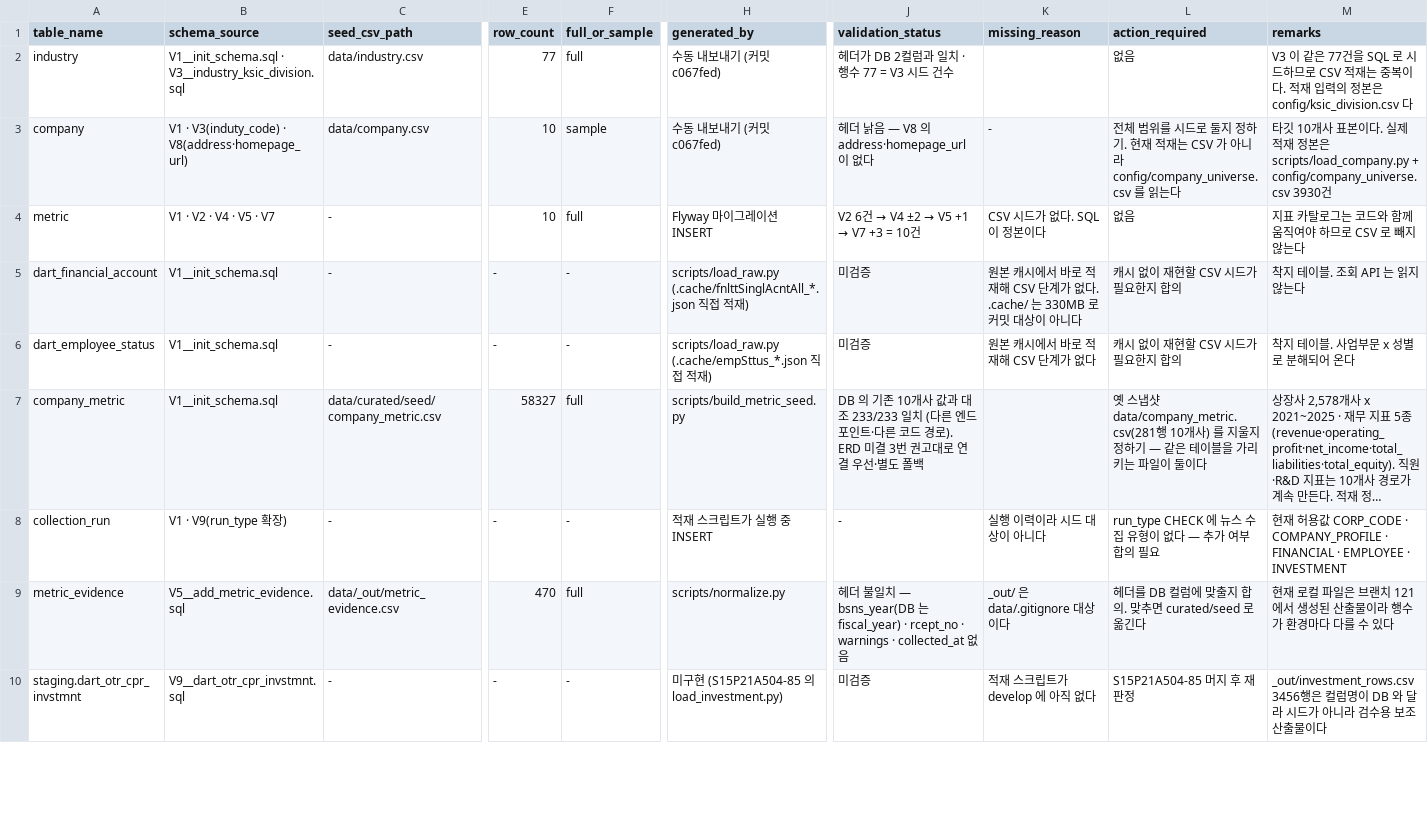
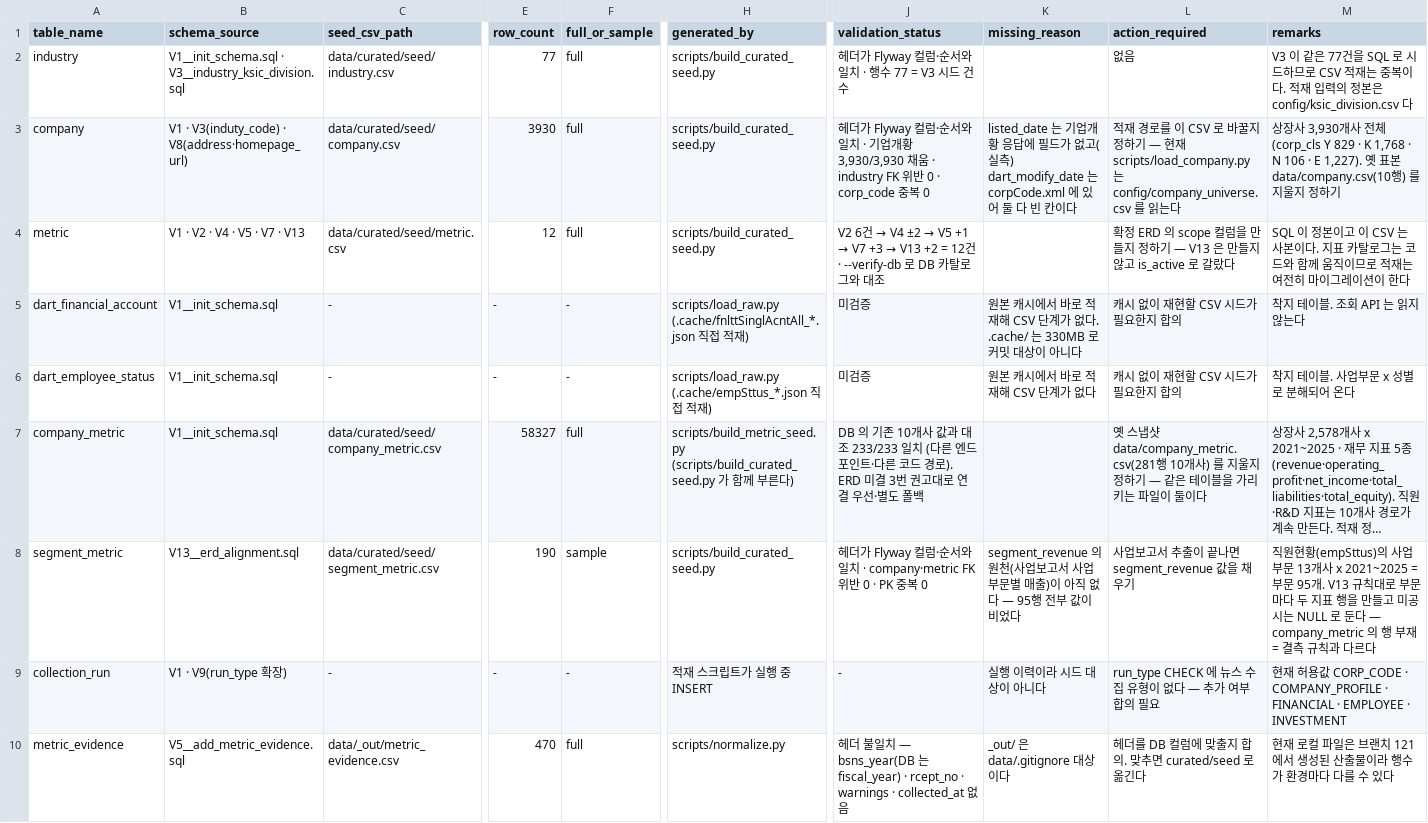
Before and after one commit to Apple7575/Fit, a CSV file: data/docs/seed_csv_inventory.csv, drawn as a sheet; only a part is shown, gaps mark what is left out; the shorter side is filled out with more unchanged rows; long unchanged cells end in …; rows hold the shown columns only; the diff covers the shown part only; the diff names each change by its address in the sheet, - before the commit and + after, or states it on an @@ line.

```diff
--- a/data/docs/seed_csv_inventory.csv
+++ b/data/docs/seed_csv_inventory.csv
-C2 (seed_csv_path): data/industry.csv
+C2 (seed_csv_path): data/curated/seed/industry.csv
-H2:H3 (generated_by): 수동 내보내기 (커밋 c067fed)
+H2:H3 (generated_by): scripts/build_curated_seed.py
-J2 (validation_status): 헤더가 DB 2컬럼과 일치 · 행수 77 = V3 시드 건수
+J2 (validation_status): 헤더가 Flyway 컬럼·순서와 일치 · 행수 77 = V3 시드 건수
-C3 (seed_csv_path): data/company.csv
+C3 (seed_csv_path): data/curated/seed/company.csv
-E3 (row_count): 10
+E3 (row_count): 3930
-F3 (full_or_sample): sample
+F3 (full_or_sample): full
-J3 (validation_status): 헤더 낡음 — V8 의 address·homepage_url 이 없다
+J3 (validation_status): 헤더가 Flyway 컬럼·순서와 일치 · 기업개황 3,930/3,930 채움 · industry FK 위반 0 · corp_code 중복 0
-K3 (missing_reason): -
+K3 (missing_reason): listed_date 는 기업개황 응답에 필드가 없고(실측) dart_modify_date 는 corpCode.xml 에 있어 둘 다 빈 칸이다
-L3 (action_required): 전체 범위를 시드로 둘지 정하기. 현재 적재는 CSV 가 아니라 config/company_universe.csv 를…
+L3 (action_required): 적재 경로를 이 CSV 로 바꿀지 정하기 — 현재 scripts/load_company.py 는 config/company_universe.csv 를…
-M3 (remarks): 타깃 10개사 표본이다. 실제 적재 정본은 scripts/load_company.py + config/company_universe.csv 3930건
+M3 (remarks): 상장사 3,930개사 전체(corp_cls Y 829 · K 1,768 · N 106 · E 1,227). 옛 표본 data/company.csv(10행) 를 지울지 정하기
-B4 (schema_source): V1 · V2 · V4 · V5 · V7
+B4 (schema_source): V1 · V2 · V4 · V5 · V7 · V13
-C4 (seed_csv_path): -
+C4 (seed_csv_path): data/curated/seed/metric.csv
-E4 (row_count): 10
+E4 (row_count): 12
-H4 (generated_by): Flyway 마이그레이션 INSERT
+H4 (generated_by): scripts/build_curated_seed.py
@@ J4 (validation_status): …+1 → V7 +3 = 10건 → …+1 → V7 +3 → V13 +2 = 12건 · --verify-db 로 DB 카탈로그와 대조 @@
-K4 (missing_reason): CSV 시드가 없다. SQL 이 정본이다
+K4 (missing_reason): (empty)
-L4 (action_required): 없음
+L4 (action_required): 확정 ERD 의 scope 컬럼을 만들지 정하기 — V13 은 만들지 않고 is_active 로 갈랐다
-M4 (remarks): 지표 카탈로그는 코드와 함께 움직여야 하므로 CSV 로 빼지 않는다
+M4 (remarks): SQL 이 정본이고 이 CSV 는 사본이다. 지표 카탈로그는 코드와 함께 움직이므로 적재는 여전히 마이그레이션이 한다
-H7 (generated_by): scripts/build_metric_seed.py
+H7 (generated_by): scripts/build_metric_seed.py (scripts/build_curated_seed.py 가 함께 부른다)
+row 8: segment_metric | V13__erd_alignment.sql | data/curated/seed/segment_metric.csv | 190 | sample | scripts/build_curated_seed.py | 헤더가 Flyway 컬럼·순서와 일치 · company·metric FK 위반 0 · PK 중복 0 | segment_revenue 의 원천(사업보고서 사업부문별 매출)이 아직 없다 — 95행 전부 값이 비었다 | 사업보고서 추출이 끝나면 segment_revenue 값을 채우기 | 직원현황(empSttus)의 사업부문 13개사 x 2021~2025 = 부문 95개. V13 규칙대로 부문마다 두 지표 행을 만들고 미공시는 NULL 로 둔다 — company_metric 의 행 부재 = 결측 규칙과 다르다
```
Also changed, not shown: 4 added rows and 50 edited cells elsewhere in this file, 2 other files.
